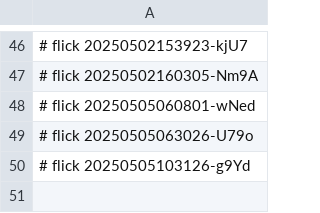
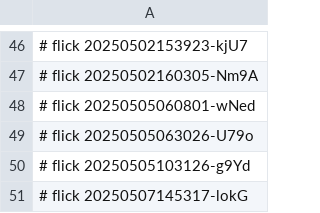
Before and after one commit to abikesa/ubuntu, a CSV file: data/.csv, drawn as a sheet; only a part is shown, gaps mark what is left out; the diff names each change by its address in the sheet, - before the commit and + after, or states it on an @@ line.

Commit message:
data/.csv

```diff
--- a/data/.csv
+++ b/data/.csv
+row 51: # flick 20250507145317-lokG
```
